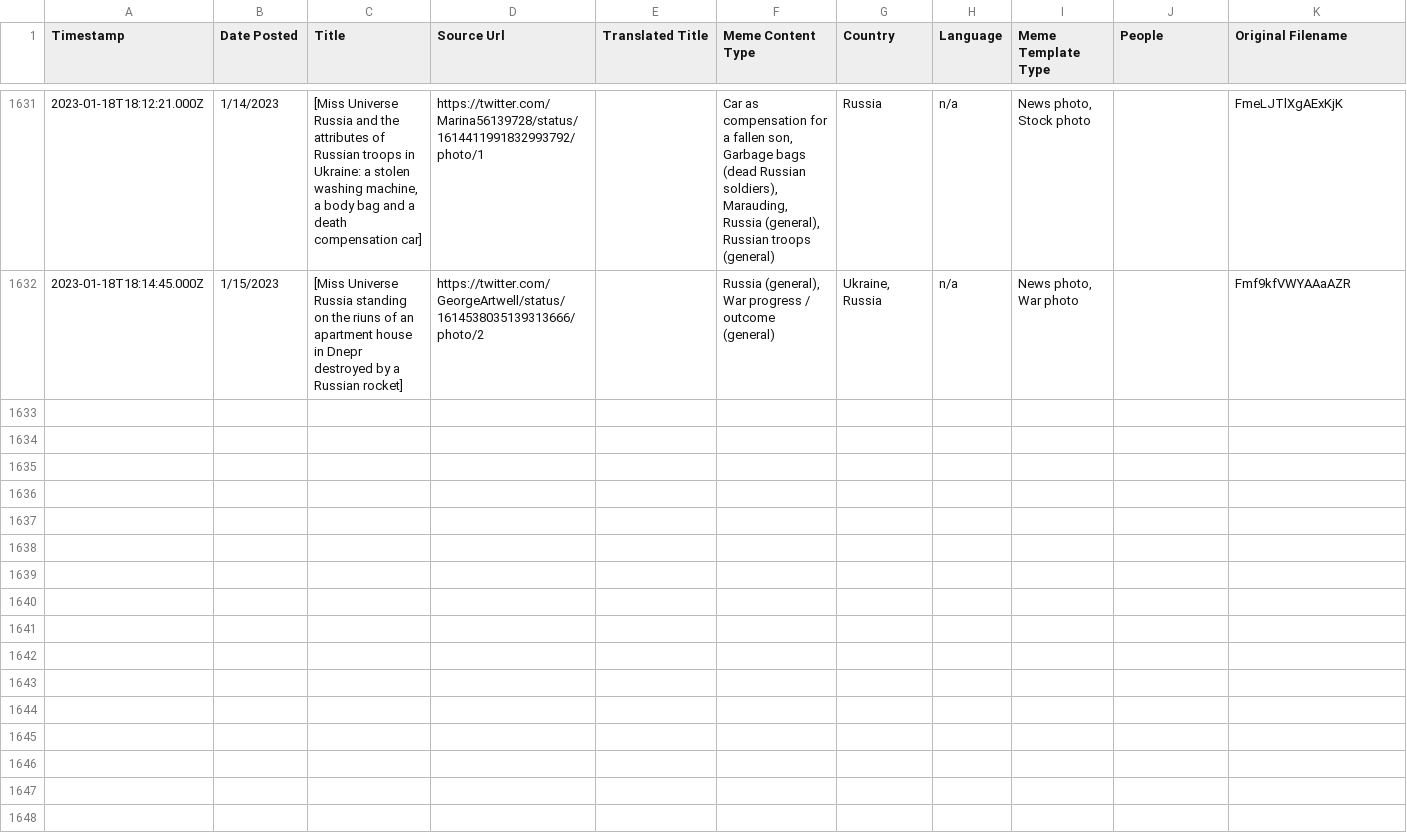
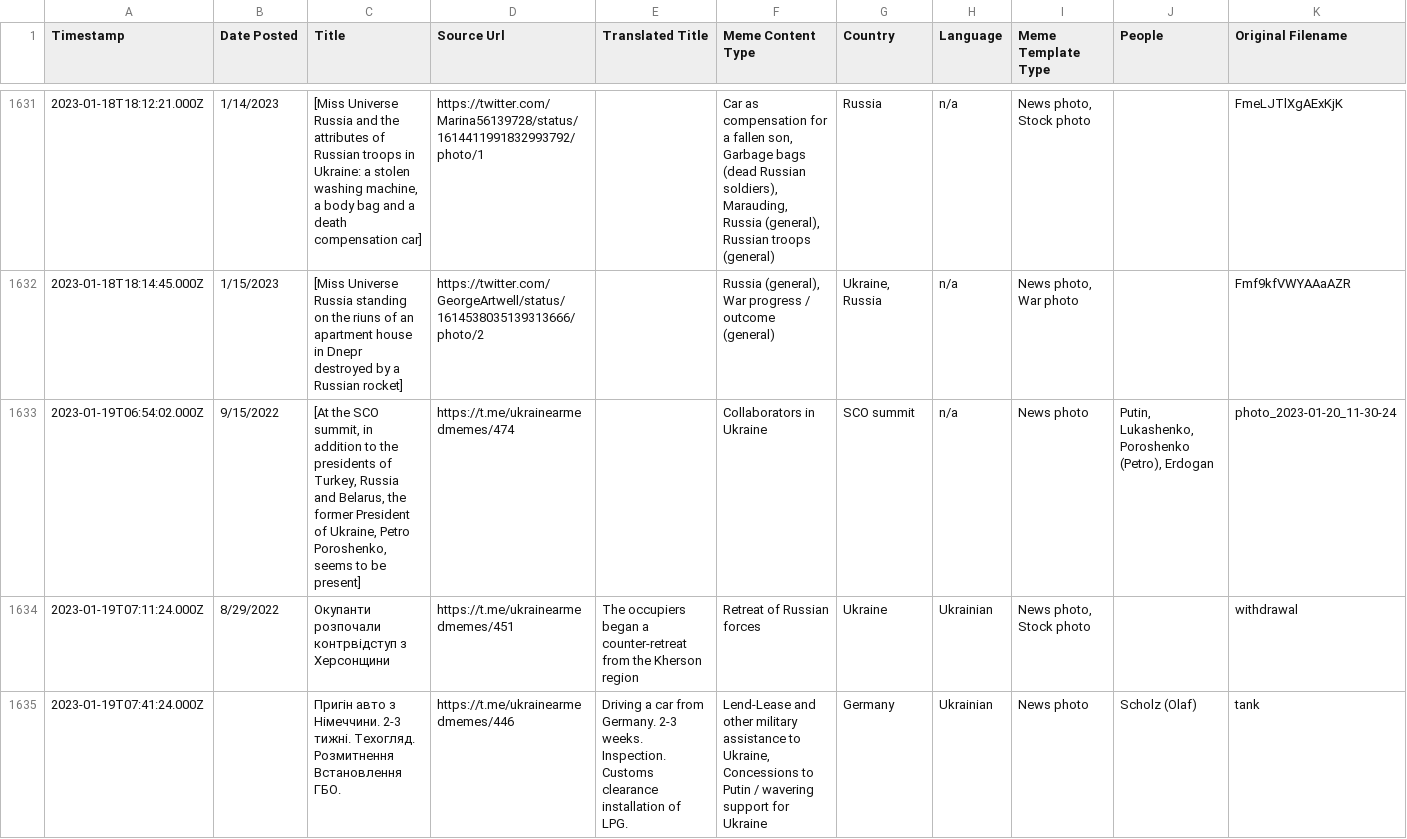
Before and after one commit to sucho-archiving/meme-wall, a CSV file: memes.csv, drawn as a sheet; only a part is shown, gaps mark what is left out; rows hold the shown columns only; the diff covers the shown part only; the diff names each change by its address in the sheet, - before the commit and + after, or states it on an @@ line.

```diff
--- a/memes.csv
+++ b/memes.csv
+row 1633: 2023-01-19T06:54:02.000Z | 9/15/2022 | [At the SCO summit, in addition to the presidents of Turkey, Russia and Belarus, the former President of Ukraine, Petro Poroshenko, seems to be present] | https://t.me/ukrainearmedmemes/474 |  | Collaborators in Ukraine | SCO summit | n/a | News photo | Putin, Lukashenko, Poroshenko (Petro), Erdogan | photo_2023-01-20_11-30-24
+row 1634: 2023-01-19T07:11:24.000Z | 8/29/2022 | Окупанти розпочали контрвідступ з Херсонщини | https://t.me/ukrainearmedmemes/451 | The occupiers began a counter-retreat from the Kherson region | Retreat of Russian forces | Ukraine | Ukrainian | News photo, Stock photo |  | withdrawal
+row 1635: 2023-01-19T07:41:24.000Z |  | Пригін авто з Німеччини. 2-3 тижні. Техогляд. Розмитнення Встановлення ГБО. | https://t.me/ukrainearmedmemes/446 | Driving a car from Germany. 2-3 weeks. Inspection. Customs clearance installation of LPG. | Lend-Lease and other military assistance to Ukraine, Concessions to Putin / wavering support for Ukraine | Germany | Ukrainian | News photo | Scholz (Olaf) | tank
```
Also changed, not shown: 6 added rows and 43 edited cells elsewhere in this file, 49 other files.
